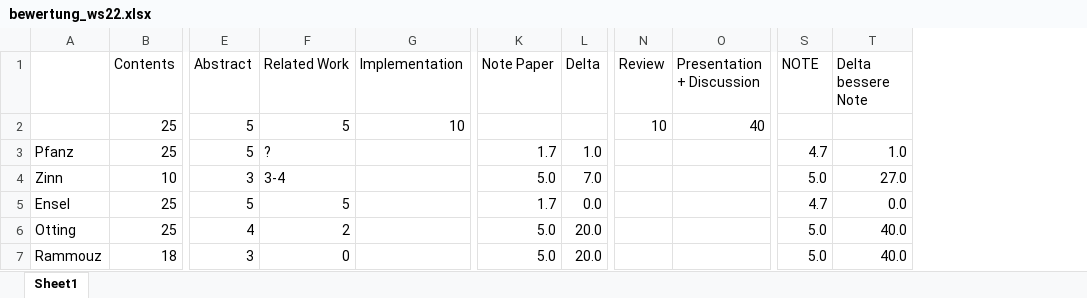
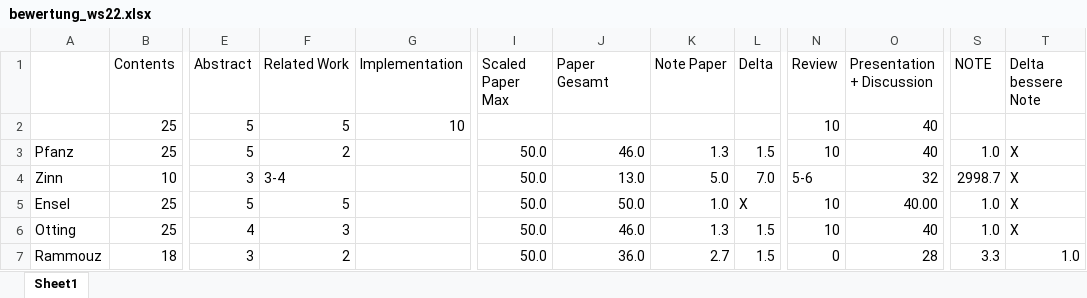
Before and after one commit to maxdos64/Seminars22, an Excel workbook: bewertung_ws22.xlsx, sheet Sheet1, drawn as a sheet; only a part is shown, gaps mark what is left out; values as stored, in another font and other column widths than the file's, no cell formats; the diff covers the shown part only; the diff names each change by its address in the sheet, - before the commit and + after, or states it on an @@ line.

Commit message:
Entered all points, now just finishing w ludwig
Signed-off-by: Maximilian von Tschirschnitz <tschirschnitz@sec.in.tum.de>

```diff
--- a/bewertung_ws22.xlsx (sheet Sheet1)
+++ b/bewertung_ws22.xlsx (sheet Sheet1)
@@ column I (Scaled Paper Max) unhidden, rows 3-7: all 50.0 @@
@@ column J (Paper Gesamt) unhidden, rows 3-7: 46.0 | 13.0 | 50.0 | 46.0 | 36.0 @@
-F3 (Related Work): ?
+F3 (Related Work): 2
-K3 (Note Paper): 1.7
+K3 (Note Paper): 1.3
-L3 (Delta): 1.0
+L3 (Delta): 1.5
-N3 (Review): (empty)
+N3 (Review): 10
-O3 (Presentation + Discussion): (empty)
+O3 (Presentation + Discussion): 40
-S3 (NOTE): 4.7
+S3 (NOTE): 1.0
-T3 (Delta bessere Note): 1.0
+T3 (Delta bessere Note): X
-N4 (Review): (empty)
+N4 (Review): 5-6
-O4 (Presentation + Discussion): (empty)
+O4 (Presentation + Discussion): 32
-S4 (NOTE): 5.0
+S4 (NOTE): 2998.7
-T4 (Delta bessere Note): 27.0
+T4 (Delta bessere Note): X
-K5 (Note Paper): 1.7
+K5 (Note Paper): 1.0
-L5 (Delta): 0.0
+L5 (Delta): X
-N5:N6 (Review): (empty)
+N5:N6 (Review): 10
-O5 (Presentation + Discussion): (empty)
+O5 (Presentation + Discussion): 40.00
-S5 (NOTE): 4.7
+S5 (NOTE): 1.0
-T5 (Delta bessere Note): 0.0
+T5 (Delta bessere Note): X
-F6 (Related Work): 2
+F6 (Related Work): 3
-K6 (Note Paper): 5.0
+K6 (Note Paper): 1.3
-L6:L7 (Delta): 20.0
+L6:L7 (Delta): 1.5
-O6 (Presentation + Discussion): (empty)
+O6 (Presentation + Discussion): 40
-S6 (NOTE): 5.0
+S6 (NOTE): 1.0
-T6 (Delta bessere Note): 40.0
+T6 (Delta bessere Note): X
-F7 (Related Work): 0
+F7 (Related Work): 2
-K7 (Note Paper): 5.0
+K7 (Note Paper): 2.7
-N7 (Review): (empty)
+N7 (Review): 0
-O7 (Presentation + Discussion): (empty)
+O7 (Presentation + Discussion): 28
-S7 (NOTE): 5.0
+S7 (NOTE): 3.3
-T7 (Delta bessere Note): 40.0
+T7 (Delta bessere Note): 1.0
```
Also changed, not shown: 10 added rows, 3 removed rows, 1 moved row and 84 edited cells elsewhere in this sheet, cell formats, formulas that keep their value, hidden cells.
